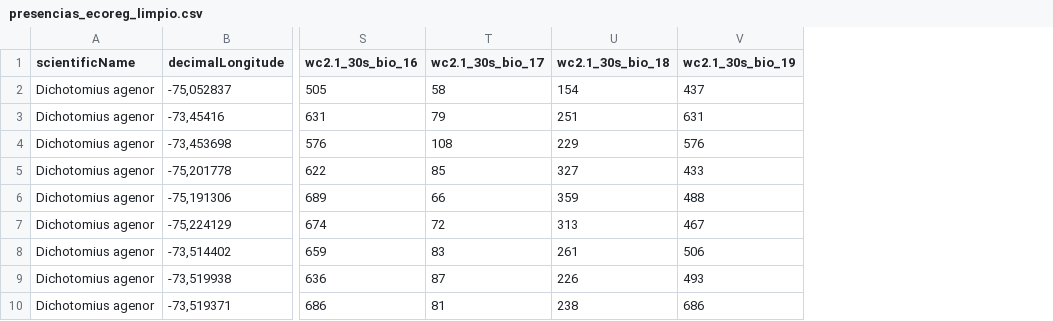
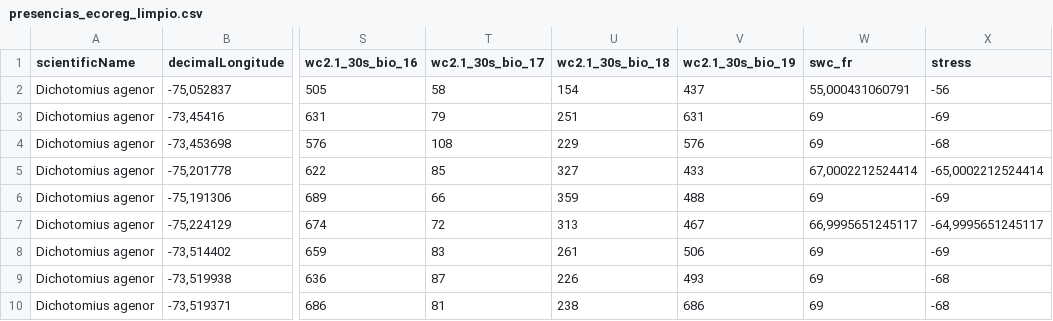
Before and after one commit to RobertCeballos/beetle-habitat-prediction, a CSV file: datos_presencia_gbif/presencias_ecoreg_limpio.csv, drawn as a sheet; only a part is shown, gaps mark what is left out; the diff names each change by its address in the sheet, - before the commit and + after, or states it on an @@ line.

```diff
--- a/datos_presencia_gbif/presencias_ecoreg_limpio.csv
+++ b/datos_presencia_gbif/presencias_ecoreg_limpio.csv
+column W (swc_fr), rows 2-10: 55,000431060791 | 69 | 69 | 67,0002212524414 | 69 | 66,9995651245117 | 69 | 69 | 69
+column X (stress), rows 2-10: -56 | -69 | -68 | -65,0002212524414 | -69 | -64,9995651245117 | -69 | -68 | -68
```
Also changed, not shown: 12 other files.
